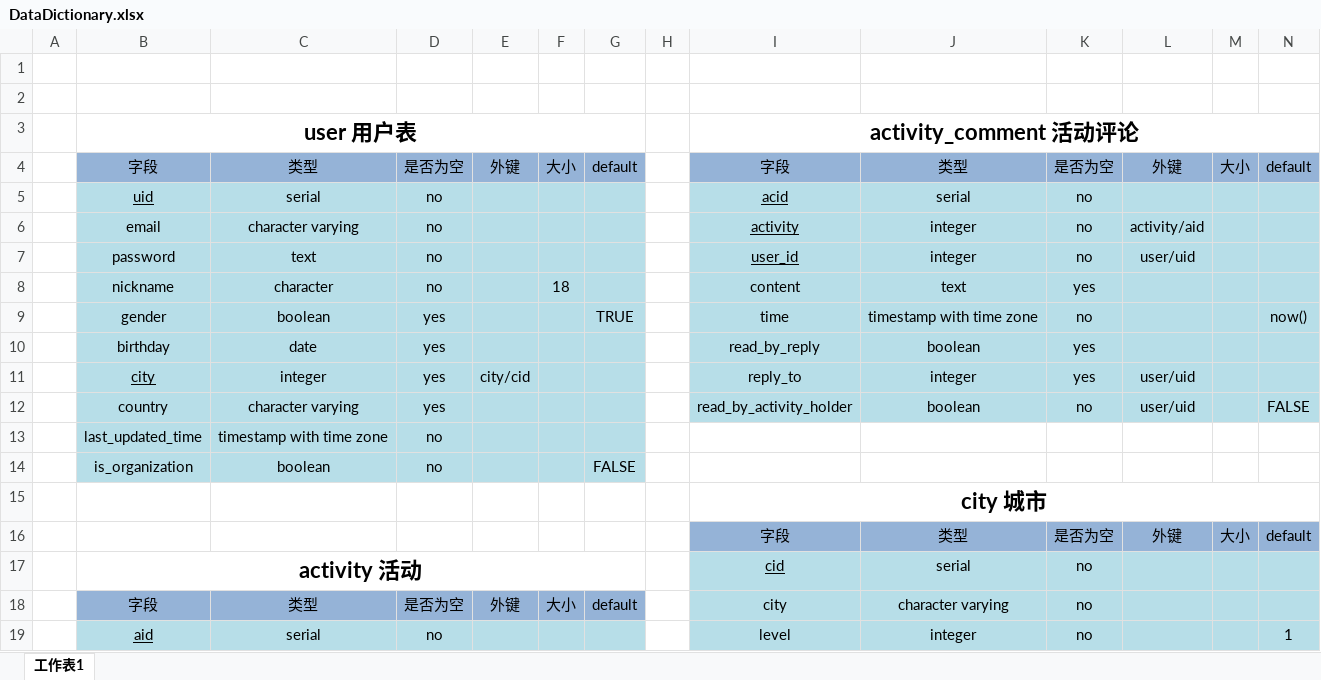
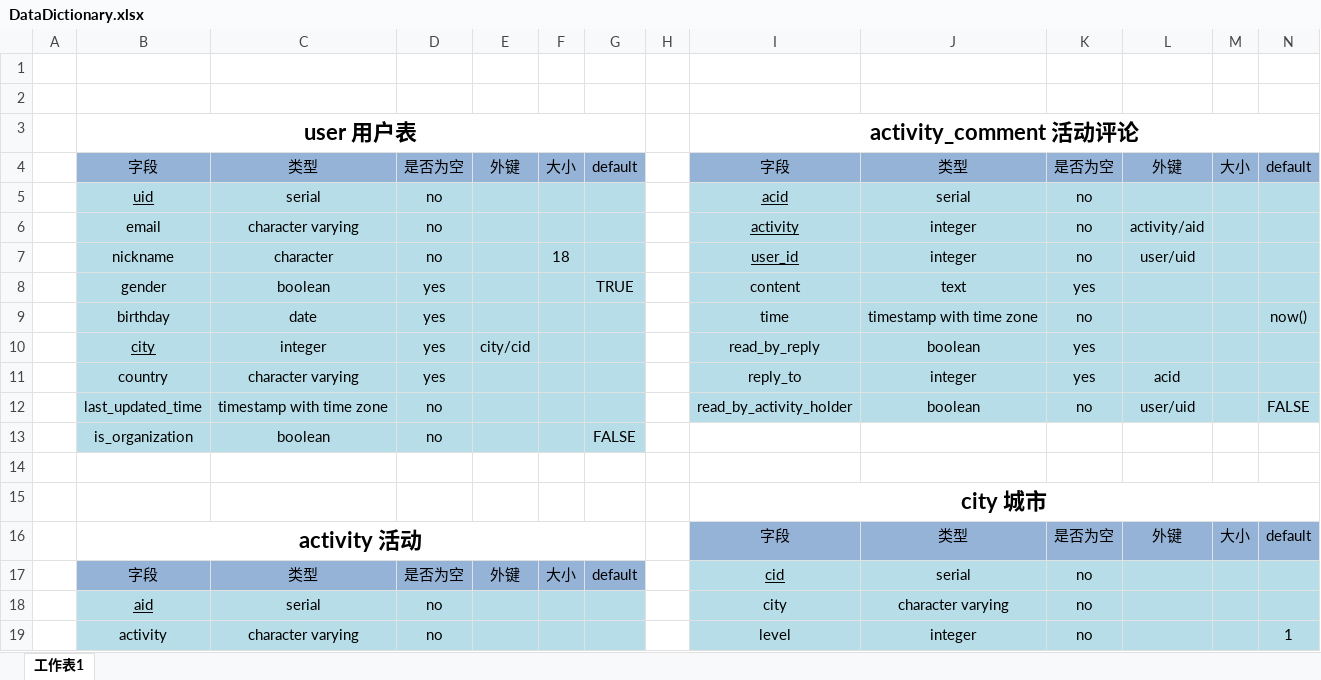
Before and after one commit to Camphor-Tree/LogpieAndroid, an Excel workbook: doc/DataDictionary.xlsx, sheet 工作表1, drawn as a sheet; only a part is shown; values as stored, in another font and other column widths than the file's, no borders; removed rows and columns are numbered as before the commit, all else as after; the diff covers the shown part only; the diff names each change by its address in the sheet, - before the commit and + after, or states it on an @@ line.

```diff
--- a/doc/DataDictionary.xlsx (sheet 工作表1)
+++ b/doc/DataDictionary.xlsx (sheet 工作表1)
-B7: password
+B7: nickname
-C7: text
+C7: character
-F7: (empty)
+F7: 18
-row 8:  | nickname | character | no |  | 18 |  |  | content | text | yes
+row 8:  | gender | boolean | yes |  |  | TRUE |  | content | text | yes
-B9: gender
+B9: birthday
-C9: boolean
+C9: date
-G9: TRUE
+G9: (empty)
-B10: birthday
+B10: city
-B10 underline: off
+B10 underline: on
-C10: date
+C10: integer
-E10: (empty)
+E10: city/cid
-B11: city
+B11: country
-B11 underline: on
+B11 underline: off
-C11: integer
+C11: character varying
-E11: city/cid
+E11: (empty)
-L11: user/uid
+L11: acid
-B12: country
+B12: last_updated_time
-C12: character varying
+C12: timestamp with time zone
-D12: yes
+D12: no
-row 13:  | last_updated_time | timestamp with time zone | no
+row 14: (empty)
-B16: (empty)
+B16: activity 活动
+B16:G16 merged
-row 17:  | activity 活动 |  |  |  |  |  |  | cid | serial | no
-I17: city
+I17: cid
-I17 underline: off
+I17 underline: on
-J17: character varying
+J17: serial
+row 18:  | aid | serial | no |  |  |  |  | city | character varying | no
-B19: aid
+B19: activity
-B19 underline: on
+B19 underline: off
-C19: serial
+C19: character varying
```
Also changed, not shown: 4 added rows, 5 removed rows, 28 edited cells, cell formats and merged cells elsewhere in this sheet, 3 other files.
